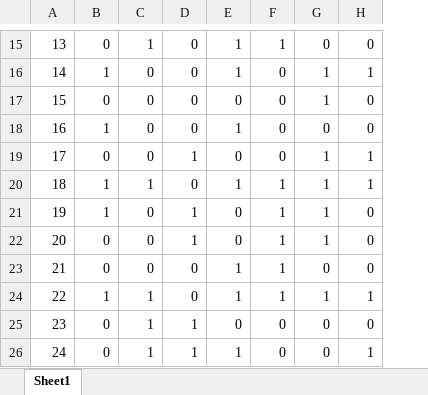
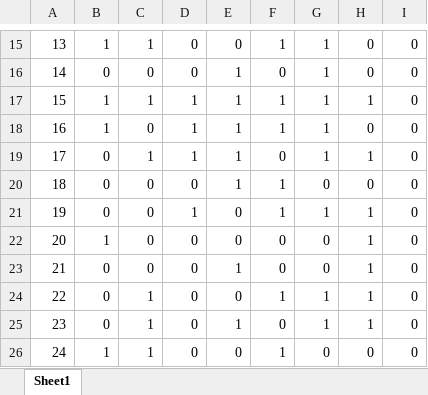
Before and after one commit to FreshestPrince/AutoTimetable, an Excel workbook: Main Code/Classroom Occupancy.xlsx, sheet Sheet1, drawn as a sheet; only a part is shown, gaps mark what is left out; values as stored, in another font and other column widths than the file's, no borders; the diff covers the shown part only; the diff names each change by its address in the sheet, - before the commit and + after, or states it on an @@ line.

```diff
--- a/Main Code/Classroom Occupancy.xlsx (sheet Sheet1)
+++ b/Main Code/Classroom Occupancy.xlsx (sheet Sheet1)
+column I, rows 15-26: all 0
-B15: 0
+B15: 1
-E15: 1
+E15: 0
-G15: 0
+G15: 1
-B16: 1
+B16: 0
-H16: 1
+H16: 0
-B17: 0
+B17: 1
-C17: 0
+C17: 1
-D17:D18: 0
+D17:D18: 1
-E17: 0
+E17: 1
-F17:F18: 0
+F17:F18: 1
-H17: 0
+H17: 1
-G18: 0
+G18: 1
-C19: 0
+C19: 1
-E19: 0
+E19: 1
-B20:B21: 1
+B20:B21: 0
-C20: 1
+C20: 0
-G20: 1
+G20: 0
-H20: 1
+H20: 0
-H21:H23: 0
+H21:H23: 1
-B22: 0
+B22: 1
-D22: 1
+D22: 0
-F22:F23: 1
+F22:F23: 0
-G22: 1
+G22: 0
-B24: 1
+B24: 0
-E24: 1
+E24: 0
-D25:D26: 1
+D25:D26: 0
-E25: 0
+E25: 1
-G25: 0
+G25: 1
-H25: 0
+H25: 1
-B26: 0
+B26: 1
-E26: 1
+E26: 0
-F26: 0
+F26: 1
-H26: 1
+H26: 0
```
Also changed, not shown: 189 edited cells elsewhere in this sheet, Main Code/Lecture Hours.xlsx, 4 other files.
